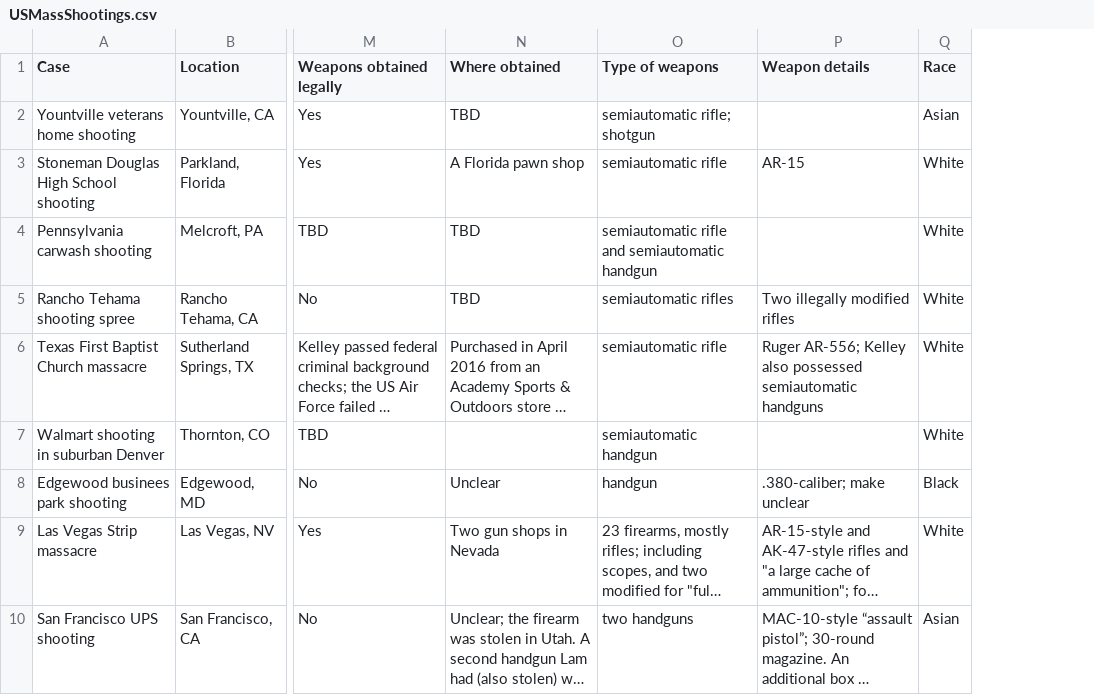
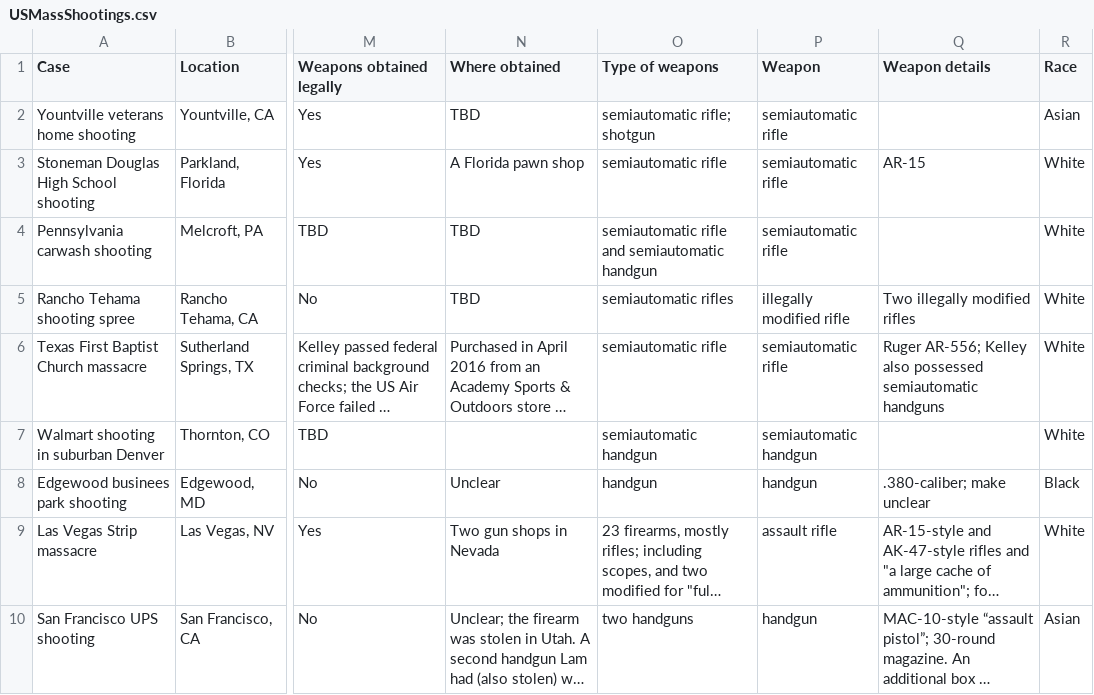
Before and after one commit to bbuchake/US-Mass-Shootings, a CSV file: data/USMassShootings.csv, drawn as a sheet; only a part is shown, gaps mark what is left out; long unchanged cells end in …; the diff names each change by its address in the sheet, - before the commit and + after, or states it on an @@ line.

```diff
--- a/data/USMassShootings.csv
+++ b/data/USMassShootings.csv
+column P (Weapon), rows 2-10: semiautomatic rifle | semiautomatic rifle | semiautomatic rifle | illegally modified rifle | semiautomatic rifle | semiautomatic handgun | handgun | assault rifle | handgun
```
Also changed, not shown: 14 other files.
